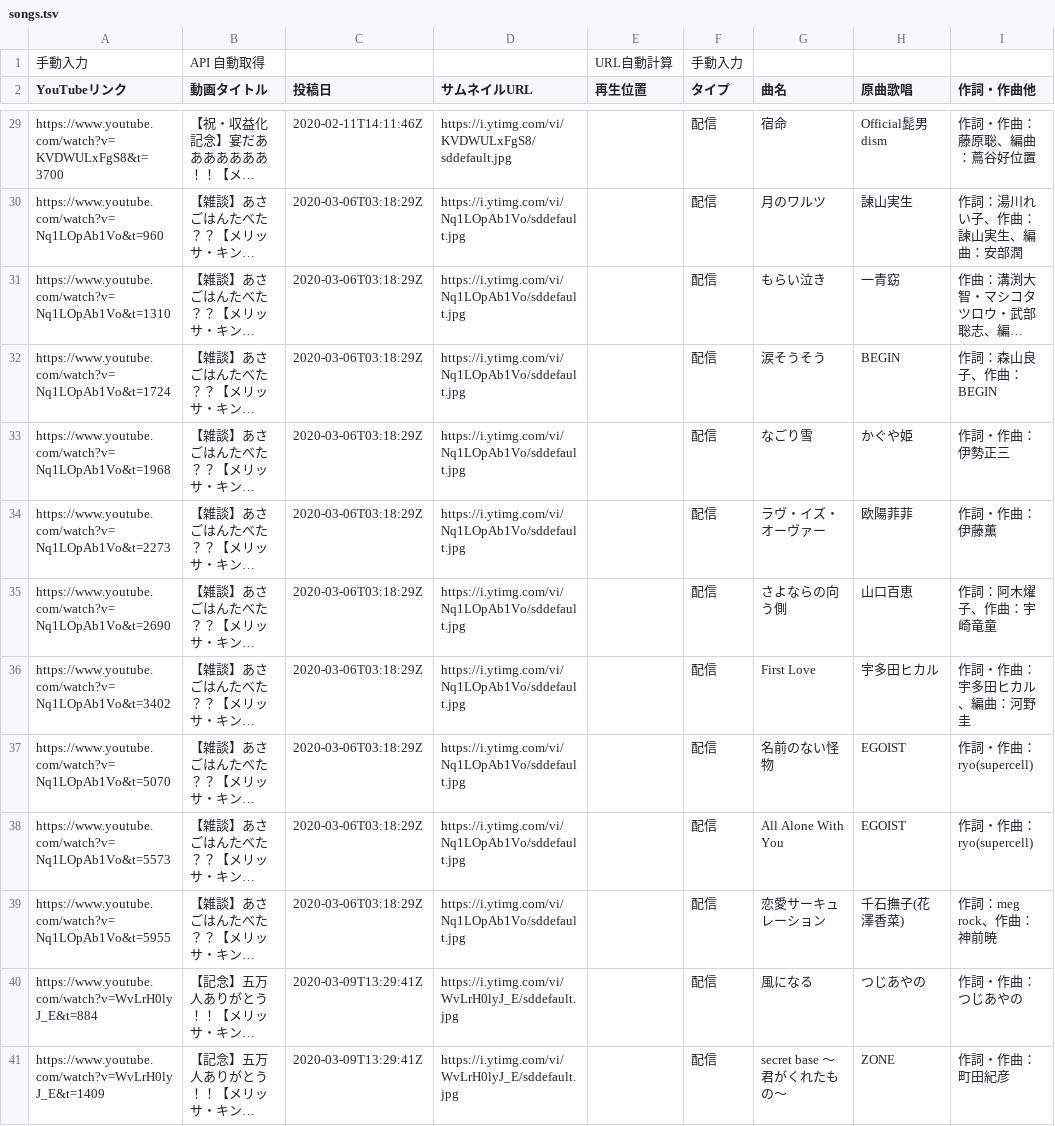
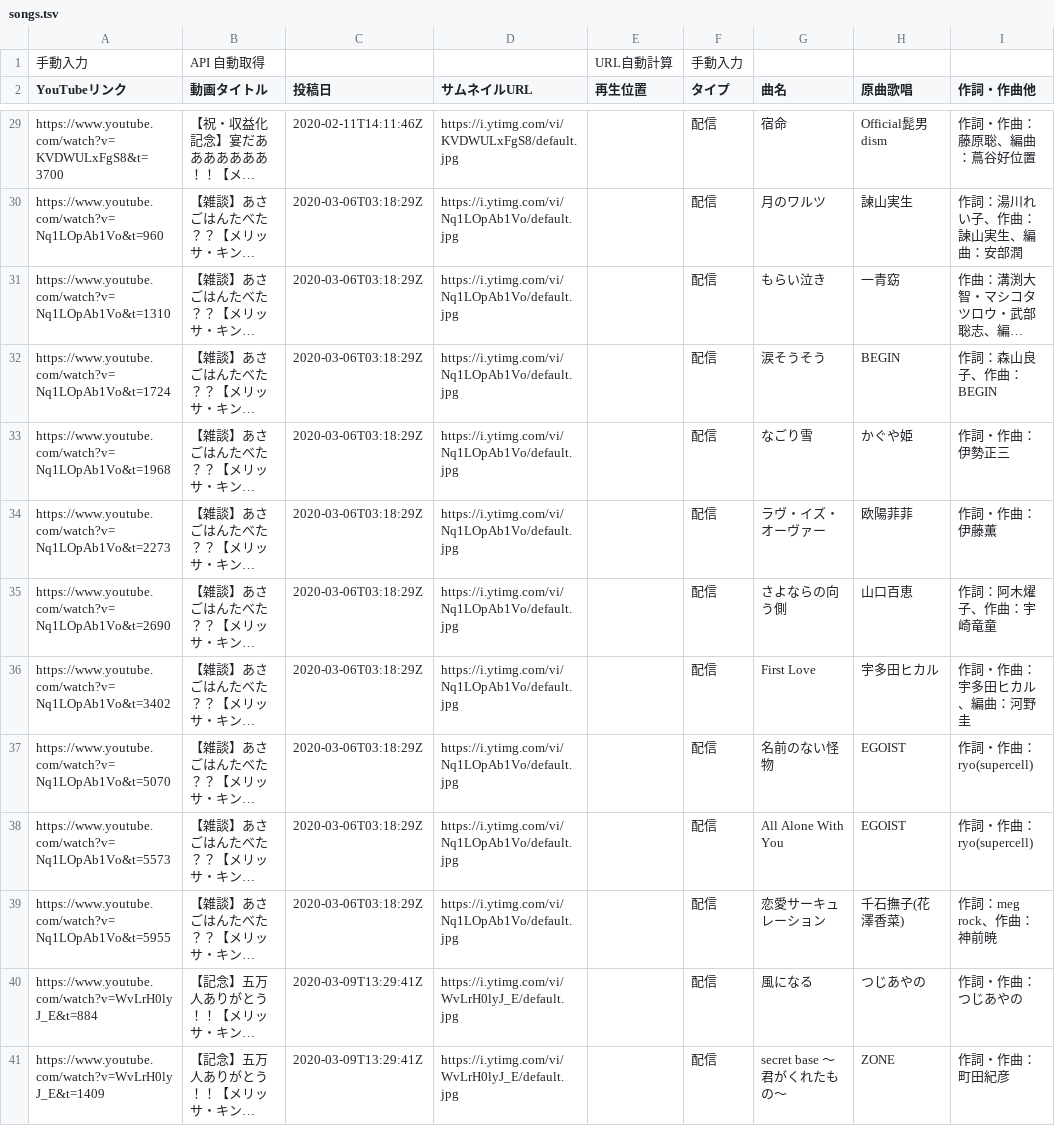
Before and after one commit to typewriter/meliuta, a TSV file: web/public/songs.tsv, drawn as a sheet; only a part is shown, gaps mark what is left out; long unchanged cells end in …; the diff covers the shown part only; the diff names each change by its address in the sheet, - before the commit and + after, or states it on an @@ line.

```diff
--- a/web/public/songs.tsv
+++ b/web/public/songs.tsv
-D29 (サムネイルURL): https://i.ytimg.com/vi/KVDWULxFgS8/sddefault.jpg
+D29 (サムネイルURL): https://i.ytimg.com/vi/KVDWULxFgS8/default.jpg
-D30:D39 (サムネイルURL): https://i.ytimg.com/vi/Nq1LOpAb1Vo/sddefault.jpg
+D30:D39 (サムネイルURL): https://i.ytimg.com/vi/Nq1LOpAb1Vo/default.jpg
-D40:D41 (サムネイルURL): https://i.ytimg.com/vi/WvLrH0lyJ_E/sddefault.jpg
+D40:D41 (サムネイルURL): https://i.ytimg.com/vi/WvLrH0lyJ_E/default.jpg
```
Also changed, not shown: 114 edited cells elsewhere in this file.
